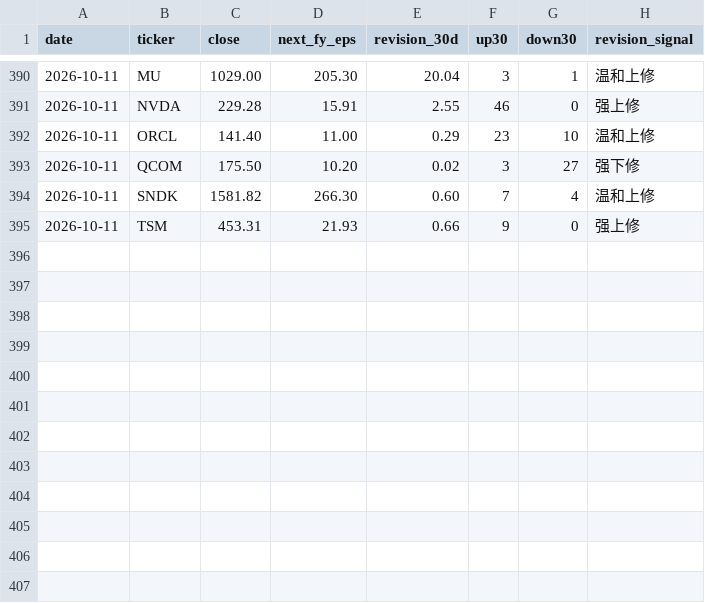
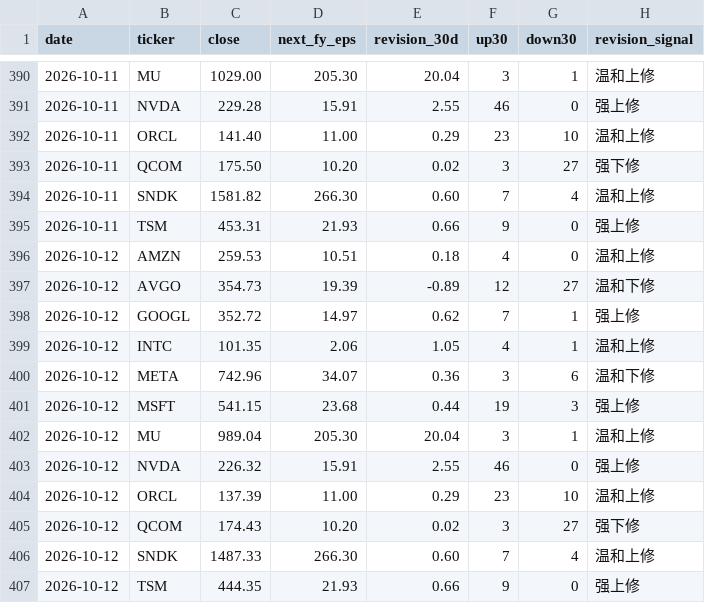
Before and after one commit to cool1990/Invest_Dashboard_V2, a CSV file: data/raw/semis/oldsite/eps.csv, drawn as a sheet; only a part is shown, gaps mark what is left out; the diff names each change by its address in the sheet, - before the commit and + after, or states it on an @@ line.

```diff
--- a/data/raw/semis/oldsite/eps.csv
+++ b/data/raw/semis/oldsite/eps.csv
+row 396: 2026-10-12 | AMZN | 259.53 | 10.51 | 0.18 | 4 | 0 | 温和上修
+row 397: 2026-10-12 | AVGO | 354.73 | 19.39 | -0.89 | 12 | 27 | 温和下修
+row 398: 2026-10-12 | GOOGL | 352.72 | 14.97 | 0.62 | 7 | 1 | 强上修
+row 399: 2026-10-12 | INTC | 101.35 | 2.06 | 1.05 | 4 | 1 | 温和上修
+row 400: 2026-10-12 | META | 742.96 | 34.07 | 0.36 | 3 | 6 | 温和下修
+row 401: 2026-10-12 | MSFT | 541.15 | 23.68 | 0.44 | 19 | 3 | 强上修
+row 402: 2026-10-12 | MU | 989.04 | 205.30 | 20.04 | 3 | 1 | 温和上修
+row 403: 2026-10-12 | NVDA | 226.32 | 15.91 | 2.55 | 46 | 0 | 强上修
+row 404: 2026-10-12 | ORCL | 137.39 | 11.00 | 0.29 | 23 | 10 | 温和上修
+row 405: 2026-10-12 | QCOM | 174.43 | 10.20 | 0.02 | 3 | 27 | 强下修
+row 406: 2026-10-12 | SNDK | 1487.33 | 266.30 | 0.60 | 7 | 4 | 温和上修
+row 407: 2026-10-12 | TSM | 444.35 | 21.93 | 0.66 | 9 | 0 | 强上修
```
Also changed, not shown: data/raw/semis/oldsite/gpu.csv, data/raw/semis/oldsite/korea.csv, 6 other files.
